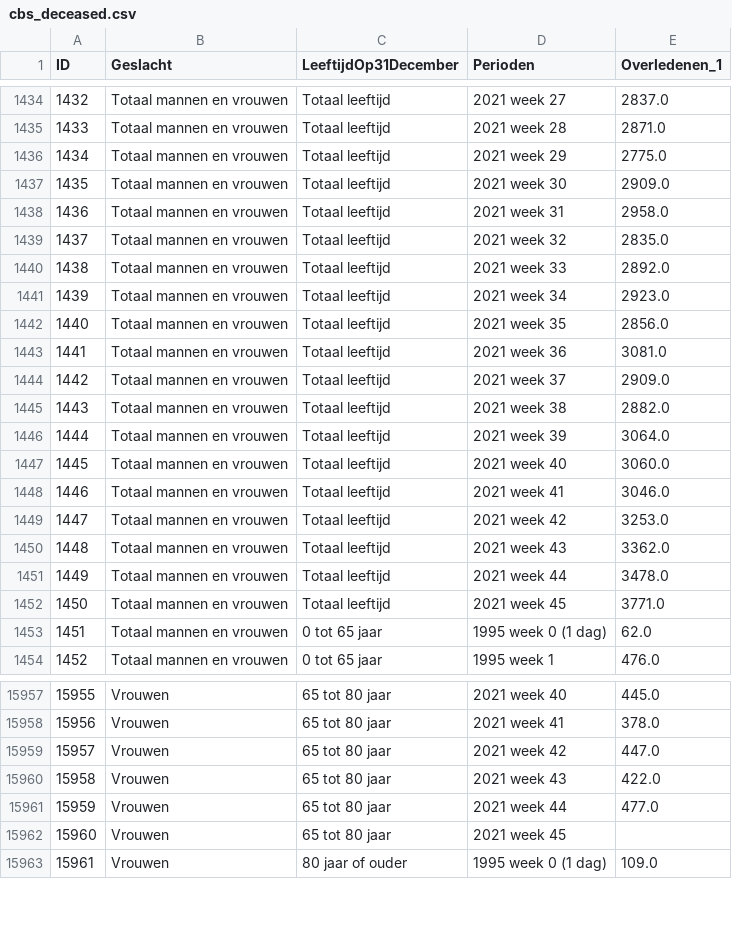
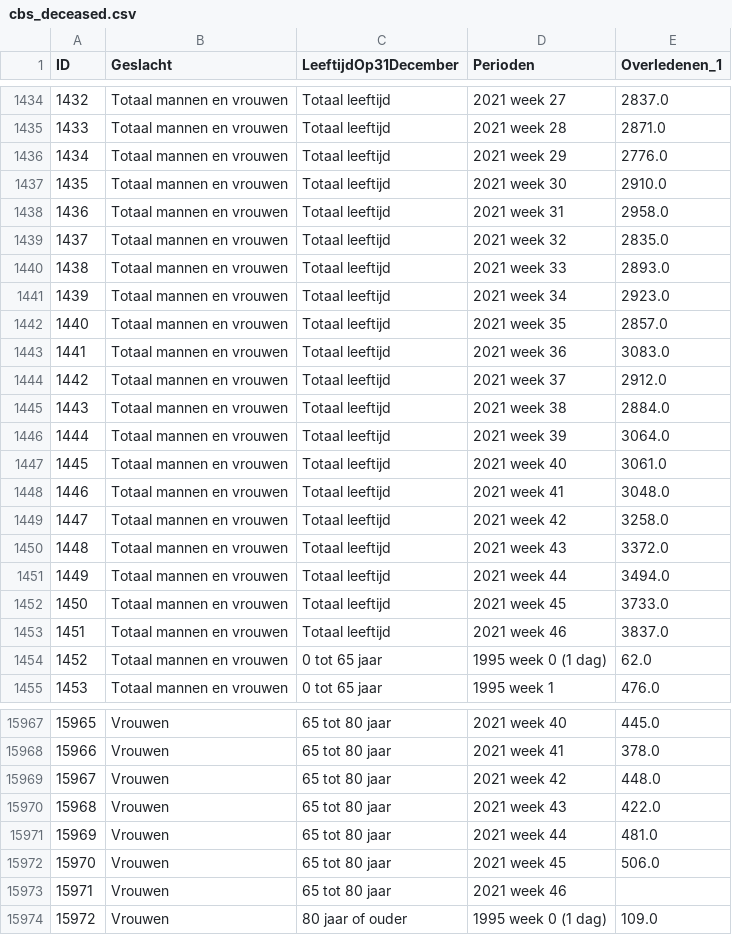
Before and after one commit to cjvanzwol/covid, a CSV file: data/csvs/cbs_deceased.csv, drawn as a sheet; only a part is shown, gaps mark what is left out; addresses are those after the commit; the diff covers the shown part only; the diff names each change by its address in the sheet, - before the commit and + after, or states it on an @@ line.

```diff
--- a/data/csvs/cbs_deceased.csv
+++ b/data/csvs/cbs_deceased.csv
-E1436 (Overledenen_1): 2775.0
+E1436 (Overledenen_1): 2776.0
-E1437 (Overledenen_1): 2909.0
+E1437 (Overledenen_1): 2910.0
-E1440 (Overledenen_1): 2892.0
+E1440 (Overledenen_1): 2893.0
-E1442 (Overledenen_1): 2856.0
+E1442 (Overledenen_1): 2857.0
-E1443 (Overledenen_1): 3081.0
+E1443 (Overledenen_1): 3083.0
-E1444 (Overledenen_1): 2909.0
+E1444 (Overledenen_1): 2912.0
-E1445 (Overledenen_1): 2882.0
+E1445 (Overledenen_1): 2884.0
-E1447 (Overledenen_1): 3060.0
+E1447 (Overledenen_1): 3061.0
-E1448 (Overledenen_1): 3046.0
+E1448 (Overledenen_1): 3048.0
-E1449 (Overledenen_1): 3253.0
+E1449 (Overledenen_1): 3258.0
-E1450 (Overledenen_1): 3362.0
+E1450 (Overledenen_1): 3372.0
-E1451 (Overledenen_1): 3478.0
+E1451 (Overledenen_1): 3494.0
-E1452 (Overledenen_1): 3771.0
+E1452 (Overledenen_1): 3733.0
+row 1453: 1451 | Totaal mannen en vrouwen | Totaal leeftijd | 2021 week 46 | 3837.0
@@ column A (ID) renumbered between rows 1454 and 17424 @@
-E15969 (Overledenen_1): 447.0
+E15969 (Overledenen_1): 448.0
-E15971 (Overledenen_1): 477.0
+E15971 (Overledenen_1): 481.0
-E15972 (Overledenen_1): (empty)
+E15972 (Overledenen_1): 506.0
+row 15973: 15971 | Vrouwen | 65 tot 80 jaar | 2021 week 46
```
Also changed, not shown: 10 added rows and 90 edited cells elsewhere in this file, data/csvs/nice_ic_admission.csv, data/csvs/rivm_homes_for_disabled.csv, 6 other files.
